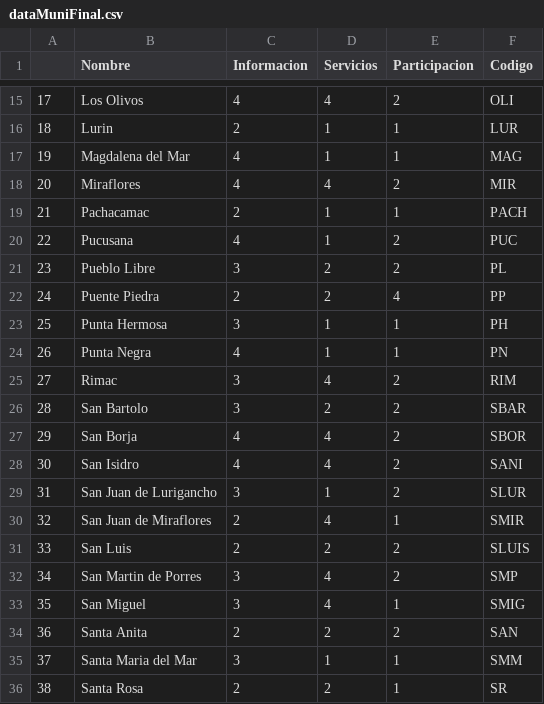
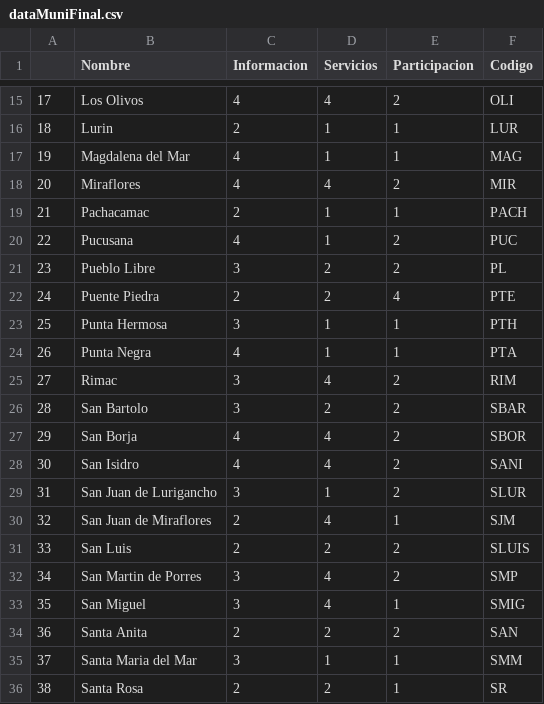
Before and after one commit to LabPUCP/Semilla, a CSV file: Santa Anita/dataMuniFinal.csv, drawn as a sheet; only a part is shown, gaps mark what is left out.

```diff
--- a/Santa Anita/dataMuniFinal.csv
+++ b/Santa Anita/dataMuniFinal.csv
@@ -21,5 +21,5 @@
 23,Pueblo Libre,3,2,2,PL
-24,Puente Piedra,2,2,4,PP
-25,Punta Hermosa,3,1,1,PH
-26,Punta Negra,4,1,1,PN
+24,Puente Piedra,2,2,4,PTE
+25,Punta Hermosa,3,1,1,PTH
+26,Punta Negra,4,1,1,PTA
 27,Rimac,3,4,2,RIM
@@ -29,3 +29,3 @@
 31,San Juan de Lurigancho,3,1,2,SLUR
-32,San Juan de Miraflores,2,4,1,SMIR
+32,San Juan de Miraflores,2,4,1,SJM
 33,San Luis,2,2,2,SLUIS
```
Also changed, not shown: 2 other files.
